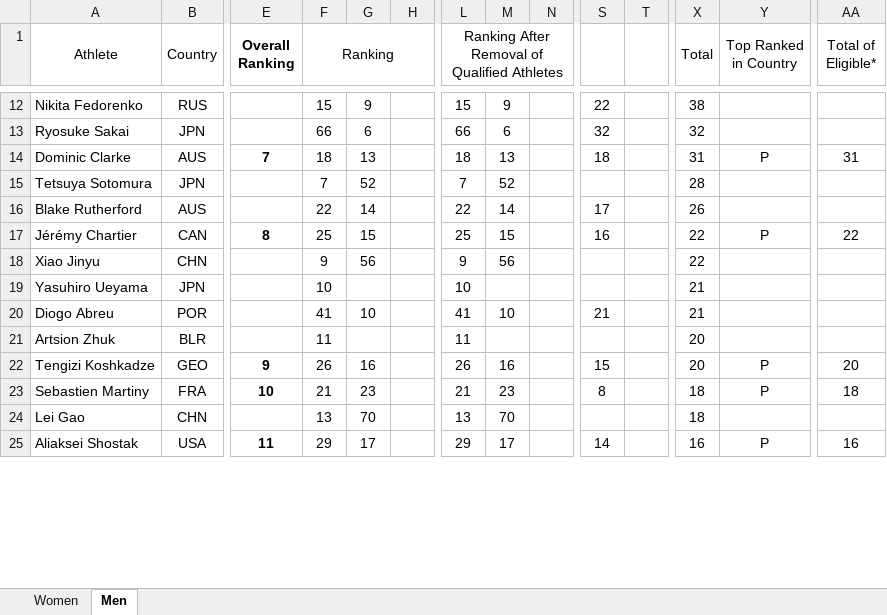
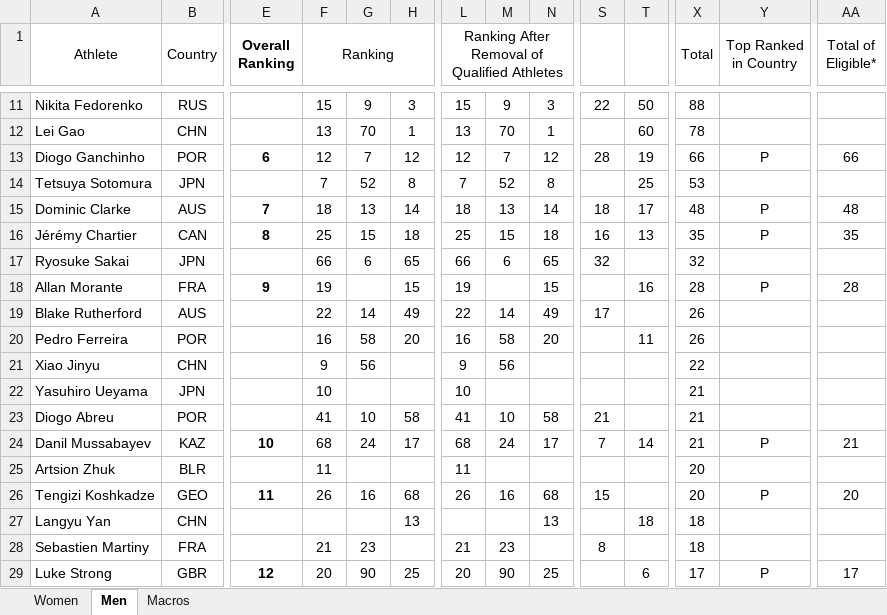
Before and after one commit to trampolinecanada/rankinglists, an Excel workbook: 2019-2020 Olympic Selection World Cup Ranking.xlsm, sheet Men, drawn as a sheet; only a part is shown, gaps mark what is left out; values as stored, in another font and other column widths than the file's, no borders; conditional formats not drawn; removed rows and columns are numbered as before the commit, all else as after; rows hold the shown columns only; the diff covers the shown part only; the diff names each change by its address in the sheet, - before the commit and + after, or states it on an @@ line.

```diff
--- a/2019-2020 Olympic Selection World Cup Ranking.xlsm (sheet Men)
+++ b/2019-2020 Olympic Selection World Cup Ranking.xlsm (sheet Men)
+sheet tab: Macros
-H11: (empty)
+H11: 3
-N11: (empty)
+N11: 3
-T11: (empty)
+T11: 50
-X11 (Total): 38
+X11 (Total): 88
+row 12: Lei Gao | CHN |  | 13 | 70 | 1 | 13 | 70 | 1 |  | 60 | 78
+row 13: Diogo Ganchinho | POR | 6 | 12 | 7 | 12 | 12 | 7 | 12 | 28 | 19 | 66 | P | 66
+row 14: Tetsuya Sotomura | JPN |  | 7 | 52 | 8 | 7 | 52 | 8 |  | 25 | 53
+row 15: Dominic Clarke | AUS | 7 | 18 | 13 | 14 | 18 | 13 | 14 | 18 | 17 | 48 | P | 48
+row 16: Jérémy Chartier | CAN | 8 | 25 | 15 | 18 | 25 | 15 | 18 | 16 | 13 | 35 | P | 35
-H17: (empty)
+H17: 65
-N17: (empty)
+N17: 65
-row 14: Dominic Clarke | AUS | 7 | 18 | 13 |  | 18 | 13 |  | 18 |  | 31 | P | 31
-row 15: Tetsuya Sotomura | JPN |  | 7 | 52 |  | 7 | 52 |  |  |  | 28
+row 18: Allan Morante | FRA | 9 | 19 |  | 15 | 19 |  | 15 |  | 16 | 28 | P | 28
-H19: (empty)
+H19: 49
-N19: (empty)
+N19: 49
-row 17: Jérémy Chartier | CAN | 8 | 25 | 15 |  | 25 | 15 |  | 16 |  | 22 | P | 22
+row 20: Pedro Ferreira | POR |  | 16 | 58 | 20 | 16 | 58 | 20 |  | 11 | 26
-H23: (empty)
+H23: 58
-N23: (empty)
+N23: 58
+row 24: Danil Mussabayev | KAZ | 10 | 68 | 24 | 17 | 68 | 24 | 17 | 7 | 14 | 21 | P | 21
-E26 (Overall Ranking): 9
+E26 (Overall Ranking): 11
-H26: (empty)
+H26: 68
-N26: (empty)
+N26: 68
+row 27: Langyu Yan | CHN |  |  |  | 13 |  |  | 13 |  | 18 | 18
-E28 (Overall Ranking): 10
+E28 (Overall Ranking): (empty)
-Y28 (Top Ranked in Country): P
+Y28 (Top Ranked in Country): (empty)
-AA28 (Total of Eligible*): 18
+AA28 (Total of Eligible*): (empty)
-row 24: Lei Gao | CHN |  | 13 | 70 |  | 13 | 70 |  |  |  | 18
-row 25: Aliaksei Shostak | USA | 11 | 29 | 17 |  | 29 | 17 |  | 14 |  | 16 | P | 16
+row 29: Luke Strong | GBR | 12 | 20 | 90 | 25 | 20 | 90 | 25 |  | 6 | 17 | P | 17
```
Also changed, not shown: 27 added rows, 19 removed rows, 3 moved rows and 44 edited cells elsewhere in this sheet, sheet Women, formulas that keep their value, hidden cells, charts or pictures.
